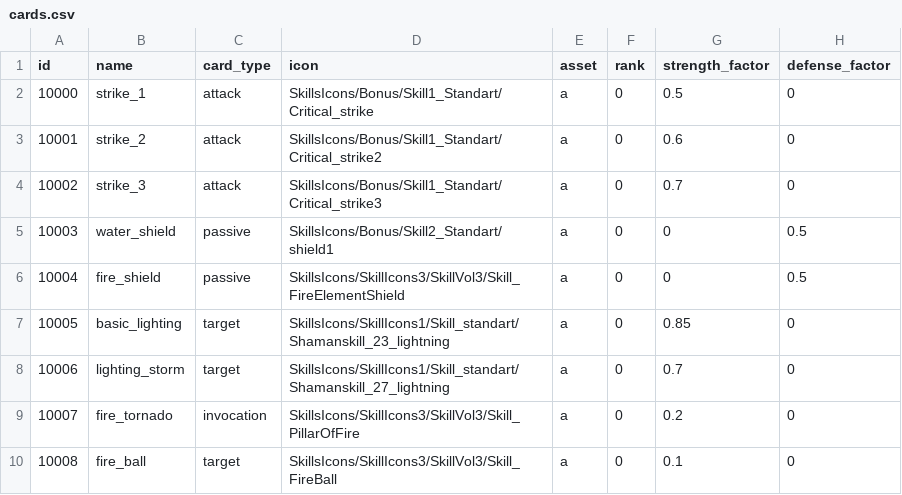
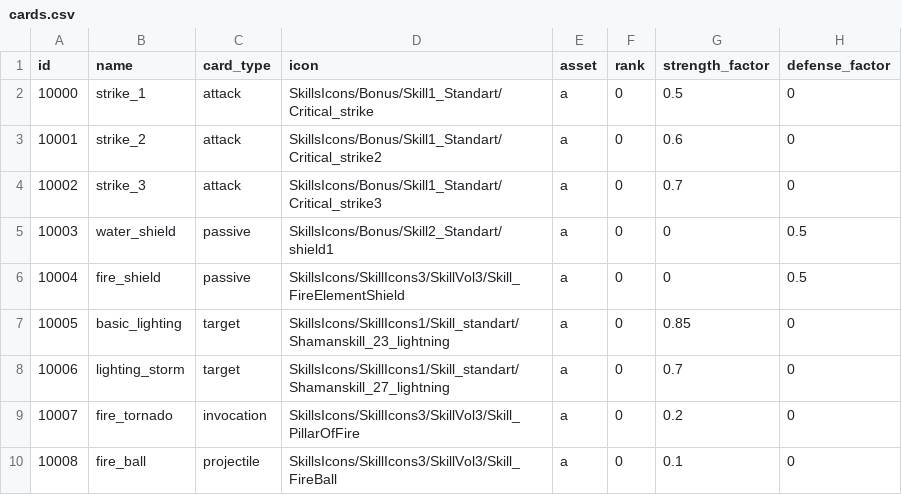
Before and after one commit to emilioparker/gaia_game_server, a CSV file: game_server/definitions/cards.csv, drawn as a sheet; only a part is shown; the diff names each change by its address in the sheet, - before the commit and + after, or states it on an @@ line.

```diff
--- a/game_server/definitions/cards.csv
+++ b/game_server/definitions/cards.csv
-C10 (card_type): target
+C10 (card_type): projectile
```
Also changed, not shown: 1 other file.
